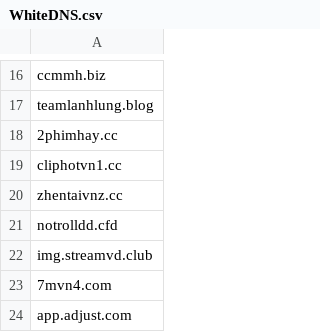
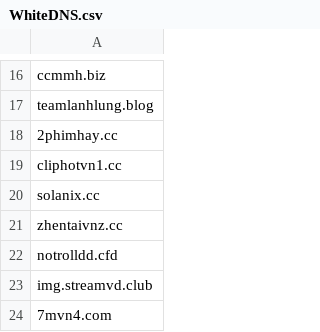
Before and after one commit to FlashStartDNS/dian, a CSV file: WhiteDNS.csv, drawn as a sheet; only a part is shown, gaps mark what is left out; the shorter side is filled out with more unchanged rows; the diff names each change by its address in the sheet, - before the commit and + after, or states it on an @@ line.

Commit message:
WhiteDNS.csv: Newly Seen Domains 62
app.solanix.cc (t.me/Solanix_Mining_Bot)

```diff
--- a/WhiteDNS.csv
+++ b/WhiteDNS.csv
+row 20: solanix.cc
```
